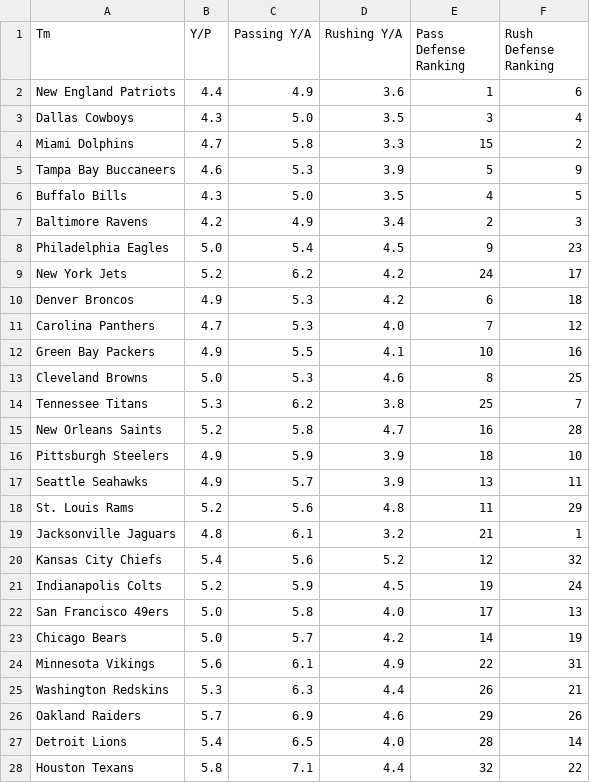
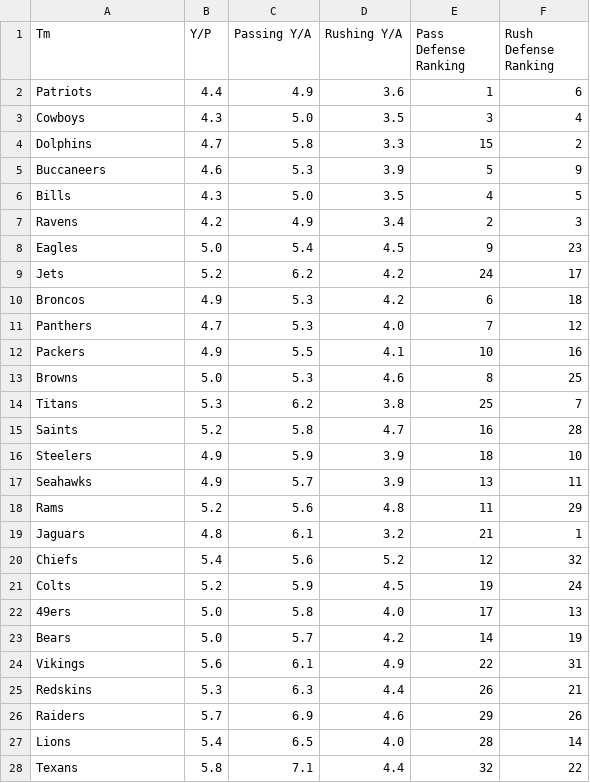
Before and after one commit to araftery/cs109-final-project, a CSV file: data/defense_rankings/2003.csv, drawn as a sheet; only a part is shown; the diff covers the shown part only.

```diff
--- a/data/defense_rankings/2003.csv
+++ b/data/defense_rankings/2003.csv
@@ -1,28 +1,28 @@
 Tm,Y/P,Passing Y/A,Rushing Y/A,Pass Defense Ranking,Rush Defense Ranking
-New England Patriots,4.4,4.9,3.6,1,6
-Dallas Cowboys,4.3,5.0,3.5,3,4
-Miami Dolphins,4.7,5.8,3.3,15,2
-Tampa Bay Buccaneers,4.6,5.3,3.9,5,9
-Buffalo Bills,4.3,5.0,3.5,4,5
-Baltimore Ravens,4.2,4.9,3.4,2,3
-Philadelphia Eagles,5.0,5.4,4.5,9,23
-New York Jets,5.2,6.2,4.2,24,17
-Denver Broncos,4.9,5.3,4.2,6,18
-Carolina Panthers,4.7,5.3,4.0,7,12
-Green Bay Packers,4.9,5.5,4.1,10,16
-Cleveland Browns,5.0,5.3,4.6,8,25
-Tennessee Titans,5.3,6.2,3.8,25,7
-New Orleans Saints,5.2,5.8,4.7,16,28
-Pittsburgh Steelers,4.9,5.9,3.9,18,10
-Seattle Seahawks,4.9,5.7,3.9,13,11
-St. Louis Rams,5.2,5.6,4.8,11,29
-Jacksonville Jaguars,4.8,6.1,3.2,21,1
-Kansas City Chiefs,5.4,5.6,5.2,12,32
-Indianapolis Colts,5.2,5.9,4.5,19,24
-San Francisco 49ers,5.0,5.8,4.0,17,13
-Chicago Bears,5.0,5.7,4.2,14,19
-Minnesota Vikings,5.6,6.1,4.9,22,31
-Washington Redskins,5.3,6.3,4.4,26,21
-Oakland Raiders,5.7,6.9,4.6,29,26
-Detroit Lions,5.4,6.5,4.0,28,14
-Houston Texans,5.8,7.1,4.4,32,22
+Patriots,4.4,4.9,3.6,1,6
+Cowboys,4.3,5.0,3.5,3,4
+Dolphins,4.7,5.8,3.3,15,2
+Buccaneers,4.6,5.3,3.9,5,9
+Bills,4.3,5.0,3.5,4,5
+Ravens,4.2,4.9,3.4,2,3
+Eagles,5.0,5.4,4.5,9,23
+Jets,5.2,6.2,4.2,24,17
+Broncos,4.9,5.3,4.2,6,18
+Panthers,4.7,5.3,4.0,7,12
+Packers,4.9,5.5,4.1,10,16
+Browns,5.0,5.3,4.6,8,25
+Titans,5.3,6.2,3.8,25,7
+Saints,5.2,5.8,4.7,16,28
+Steelers,4.9,5.9,3.9,18,10
+Seahawks,4.9,5.7,3.9,13,11
+Rams,5.2,5.6,4.8,11,29
+Jaguars,4.8,6.1,3.2,21,1
+Chiefs,5.4,5.6,5.2,12,32
+Colts,5.2,5.9,4.5,19,24
+49ers,5.0,5.8,4.0,17,13
+Bears,5.0,5.7,4.2,14,19
+Vikings,5.6,6.1,4.9,22,31
+Redskins,5.3,6.3,4.4,26,21
+Raiders,5.7,6.9,4.6,29,26
+Lions,5.4,6.5,4.0,28,14
+Texans,5.8,7.1,4.4,32,22
```
Also changed, not shown: 5 edited cells elsewhere in this file, data/defense_rankings/2002.csv, data/defense_rankings/2004.csv, 13 other files.
